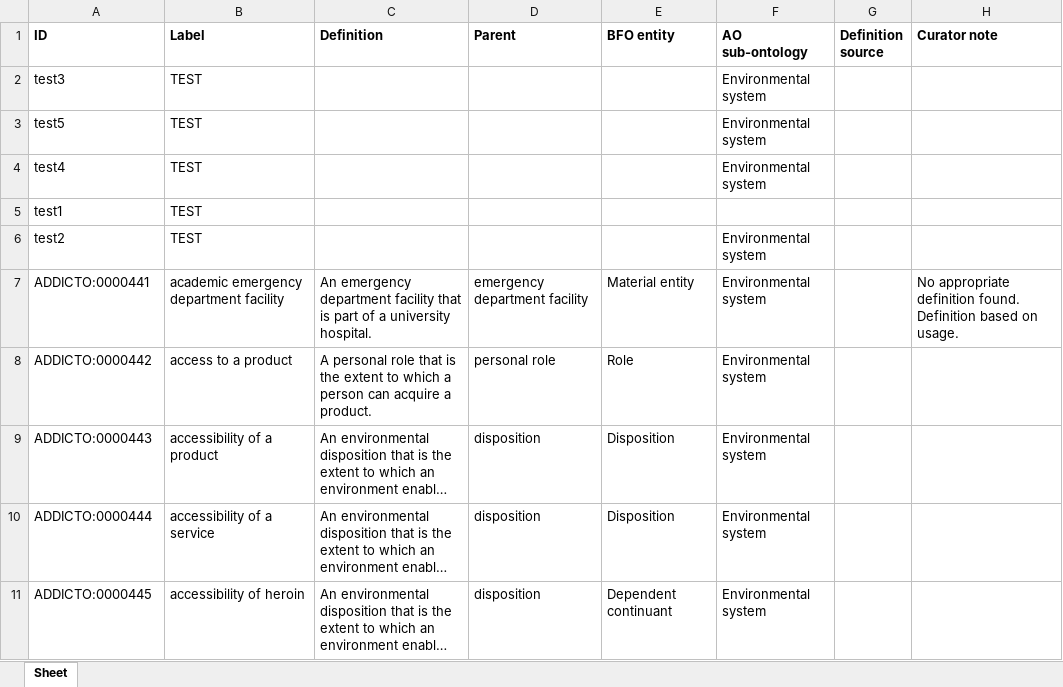
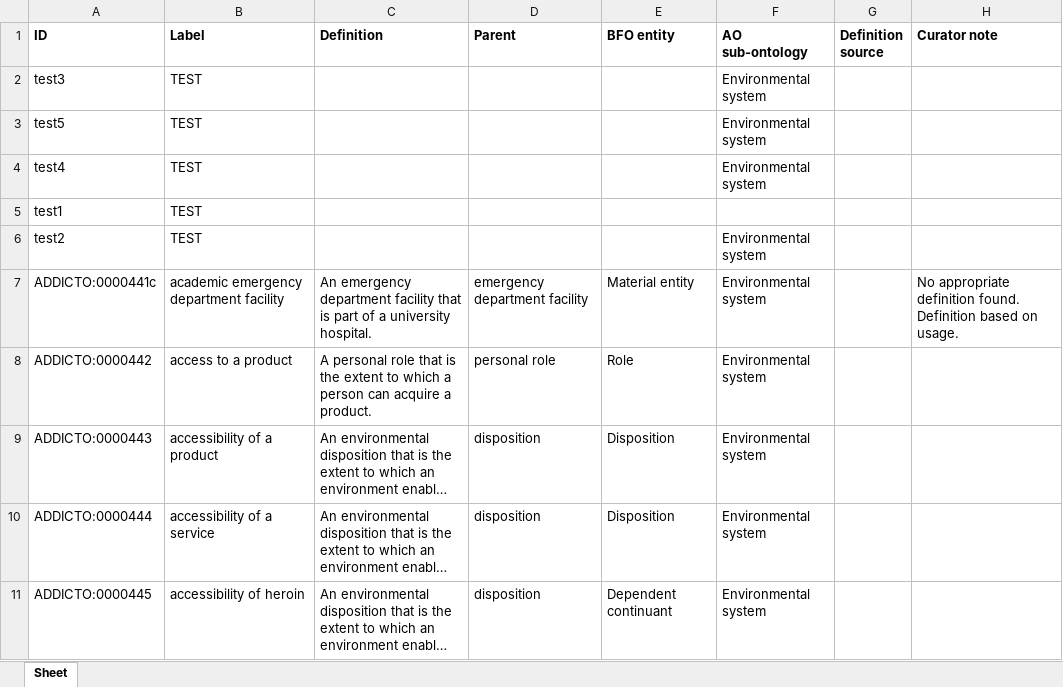
Before and after one commit to jannahastings/addiction-ontology, an Excel workbook: inputs/AddictO_Environmental_system_Defs.xlsx, sheet Sheet, drawn as a sheet; only a part is shown; long unchanged cells end in …; values as stored, in another font and other column widths than the file's, no borders; the diff names each change by its address in the sheet, - before the commit and + after, or states it on an @@ line.

Commit message:
Updating AddictO_Environmental_system_Defs.xlsx

```diff
--- a/inputs/AddictO_Environmental_system_Defs.xlsx (sheet Sheet)
+++ b/inputs/AddictO_Environmental_system_Defs.xlsx (sheet Sheet)
-A7 (ID): ADDICTO:0000441
+A7 (ID): ADDICTO:0000441c
```
